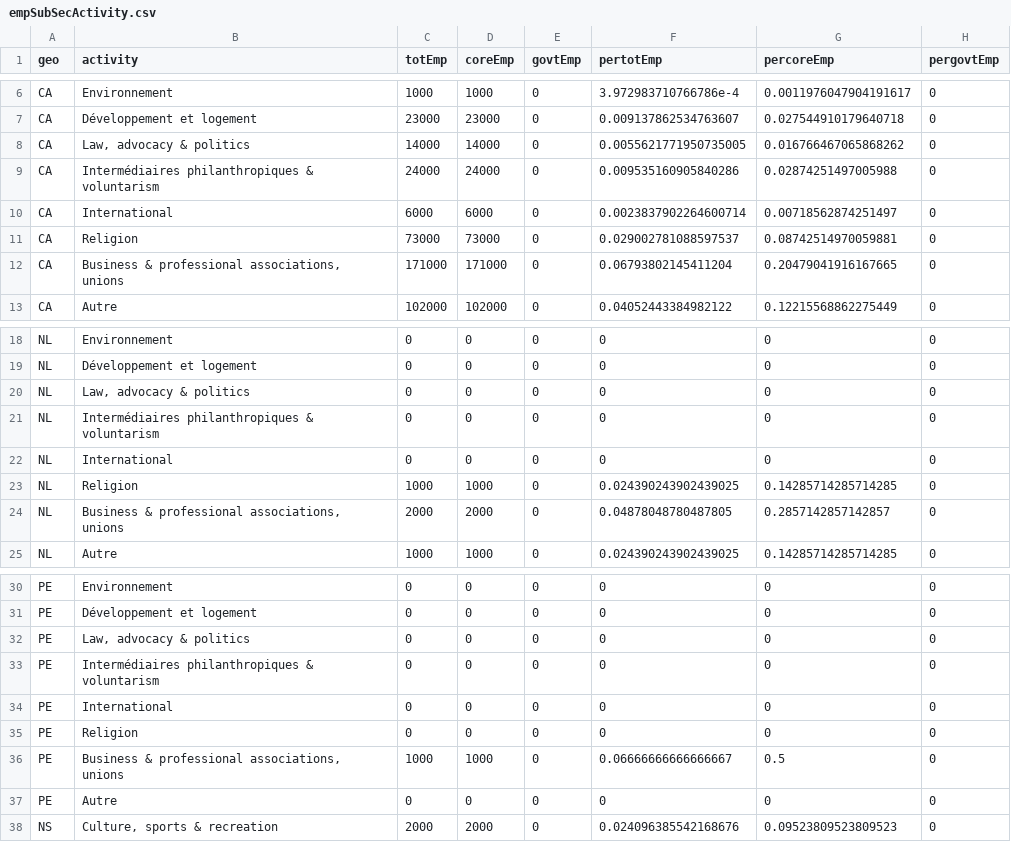
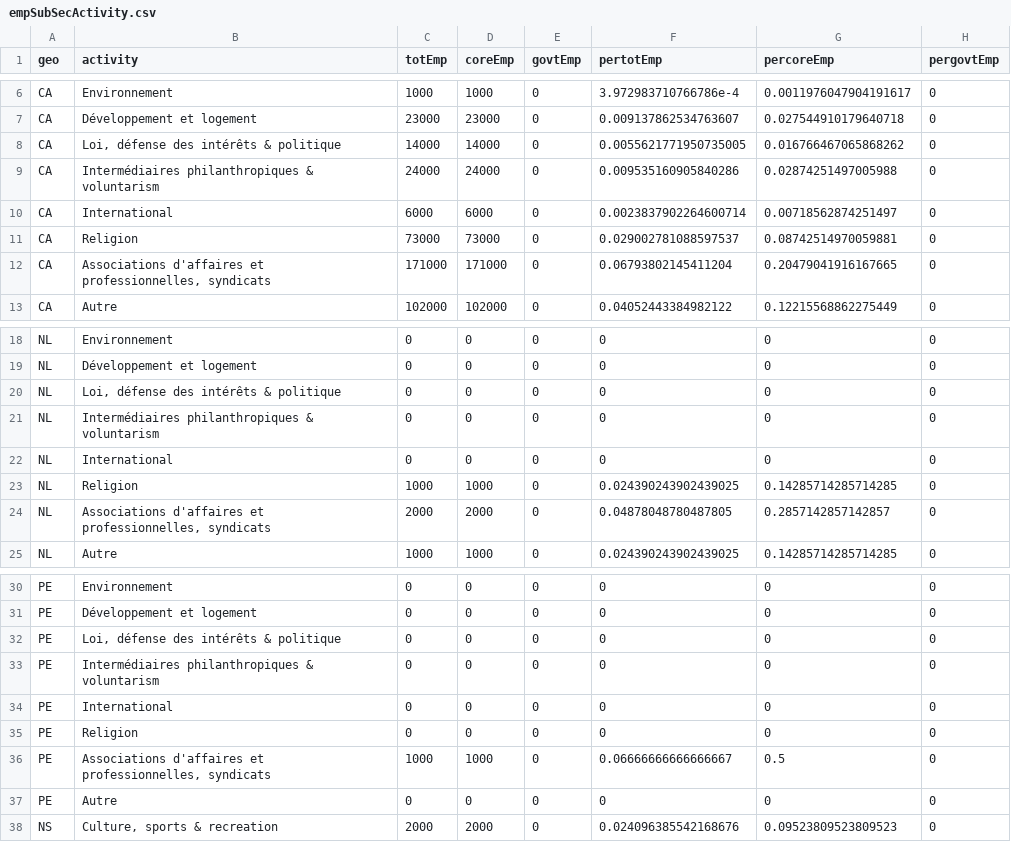
Before and after one commit to brittwitham/donetbenevolat_staging, a CSV file: tables/empSubSecActivity.csv, drawn as a sheet; only a part is shown, gaps mark what is left out; the diff covers the shown part only.

```diff
--- a/tables/empSubSecActivity.csv
+++ b/tables/empSubSecActivity.csv
@@ -7,3 +7,3 @@ CA,Environnement,1000,1000,0,3.972983710766786e-4,0.0011976047904191617,0
 CA,Développement et logement,23000,23000,0,0.009137862534763607,0.027544910179640718,0
-CA,"Law, advocacy & politics",14000,14000,0,0.0055621771950735005,0.016766467065868262,0
+CA,"Loi, défense des intérêts & politique",14000,14000,0,0.0055621771950735005,0.016766467065868262,0
 CA,Intermédiaires philanthropiques & voluntarism,24000,24000,0,0.009535160905840286,0.02874251497005988,0
@@ -11,3 +11,3 @@ CA,International,6000,6000,0,0.0023837902264600714,0.00718562874251497,0
 CA,Religion,73000,73000,0,0.029002781088597537,0.08742514970059881,0
-CA,"Business & professional associations, unions",171000,171000,0,0.06793802145411204,0.20479041916167665,0
+CA,"Associations d'affaires et professionnelles, syndicats",171000,171000,0,0.06793802145411204,0.20479041916167665,0
 CA,Autre,102000,102000,0,0.04052443384982122,0.12215568862275449,0
@@ -19,3 +19,3 @@ NL,Environnement,0,0,0,0,0,0
 NL,Développement et logement,0,0,0,0,0,0
-NL,"Law, advocacy & politics",0,0,0,0,0,0
+NL,"Loi, défense des intérêts & politique",0,0,0,0,0,0
 NL,Intermédiaires philanthropiques & voluntarism,0,0,0,0,0,0
@@ -23,3 +23,3 @@ NL,International,0,0,0,0,0,0
 NL,Religion,1000,1000,0,0.024390243902439025,0.14285714285714285,0
-NL,"Business & professional associations, unions",2000,2000,0,0.04878048780487805,0.2857142857142857,0
+NL,"Associations d'affaires et professionnelles, syndicats",2000,2000,0,0.04878048780487805,0.2857142857142857,0
 NL,Autre,1000,1000,0,0.024390243902439025,0.14285714285714285,0
@@ -31,3 +31,3 @@ PE,Environnement,0,0,0,0,0,0
 PE,Développement et logement,0,0,0,0,0,0
-PE,"Law, advocacy & politics",0,0,0,0,0,0
+PE,"Loi, défense des intérêts & politique",0,0,0,0,0,0
 PE,Intermédiaires philanthropiques & voluntarism,0,0,0,0,0,0
@@ -35,3 +35,3 @@ PE,International,0,0,0,0,0,0
 PE,Religion,0,0,0,0,0,0
-PE,"Business & professional associations, unions",1000,1000,0,0.06666666666666667,0.5,0
+PE,"Associations d'affaires et professionnelles, syndicats",1000,1000,0,0.06666666666666667,0.5,0
 PE,Autre,0,0,0,0,0,0
```
Also changed, not shown: 22 edited cells elsewhere in this file, apps/translations.csv, tables/gdpSubSecActivity.csv, 7 other files.
